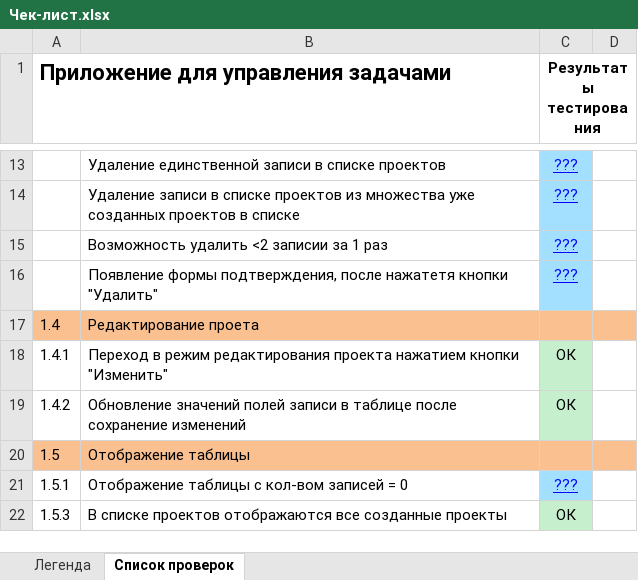
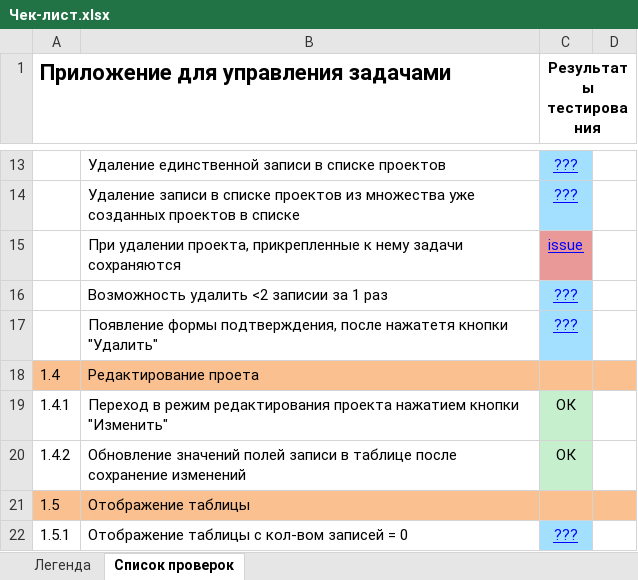
Before and after one commit to alisa98/SOFTWARE-TESTING, an Excel workbook: labwork4/Чек-лист.xlsx, sheet Список проверок, drawn as a sheet; only a part is shown, gaps mark what is left out; the shorter side is filled out with more unchanged rows; values as stored, in another font and other column widths than the file's, no borders; the diff names each change by its address in the sheet, - before the commit and + after, or states it on an @@ line.

```diff
--- a/labwork4/Чек-лист.xlsx (sheet Список проверок)
+++ b/labwork4/Чек-лист.xlsx (sheet Список проверок)
+row 15:  | При удалении проекта, прикрепленные к нему задачи сохраняются | issue
```
Also changed, not shown: 1 other file.
